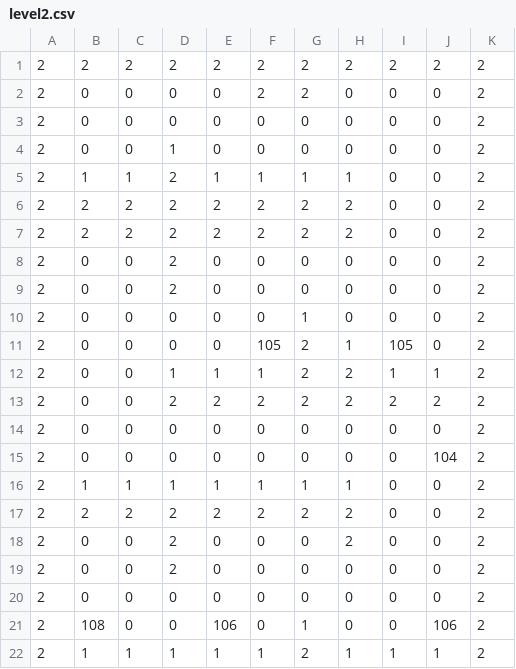
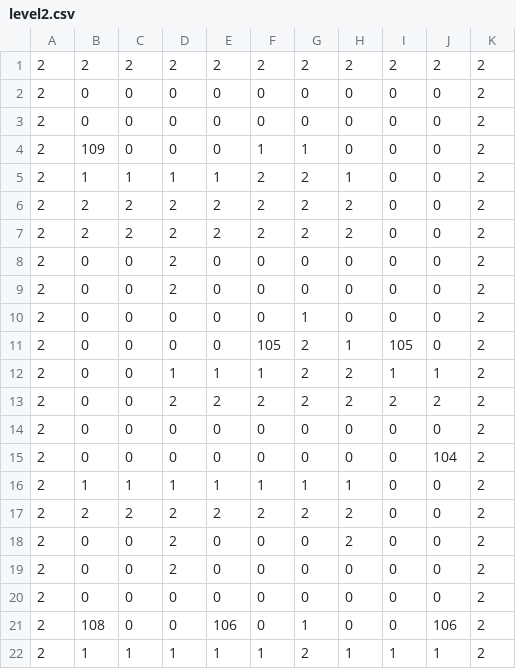
Before and after one commit to MNM2501/Group-Project, a CSV file: level2.csv, drawn as a sheet.

```diff
--- a/level2.csv
+++ b/level2.csv
@@ -1,6 +1,6 @@
 2,2,2,2,2,2,2,2,2,2,2
-2,0,0,0,0,2,2,0,0,0,2
 2,0,0,0,0,0,0,0,0,0,2
-2,0,0,1,0,0,0,0,0,0,2
-2,1,1,2,1,1,1,1,0,0,2
+2,0,0,0,0,0,0,0,0,0,2
+2,109,0,0,0,1,1,0,0,0,2
+2,1,1,1,1,2,2,1,0,0,2
 2,2,2,2,2,2,2,2,0,0,2
```
Also changed, not shown: level1.csv, level3.csv, 30 other files.
